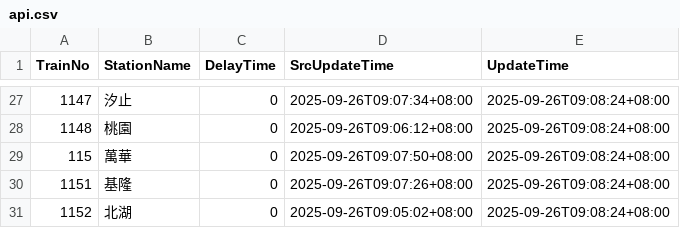
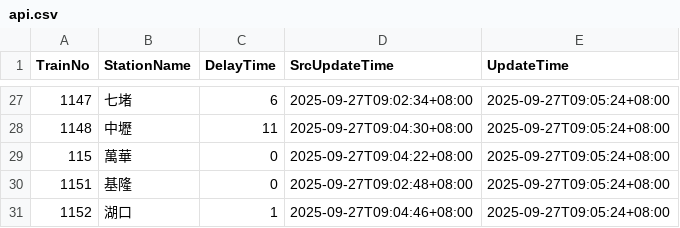
Before and after one commit to funfun0912/Open-Platform-Software-Mid, a CSV file: api.csv, drawn as a sheet; only a part is shown, gaps mark what is left out; the diff covers the shown part only.

Commit message:
Update data

```diff
--- a/api.csv
+++ b/api.csv
@@ -27,5 +27,5 @@ TrainNo,StationName,DelayTime,SrcUpdateTime,UpdateTime
-1147,汐止,0,2025-09-26T09:07:34+08:00,2025-09-26T09:08:24+08:00
-1148,桃園,0,2025-09-26T09:06:12+08:00,2025-09-26T09:08:24+08:00
-115,萬華,0,2025-09-26T09:07:50+08:00,2025-09-26T09:08:24+08:00
-1151,基隆,0,2025-09-26T09:07:26+08:00,2025-09-26T09:08:24+08:00
-1152,北湖,0,2025-09-26T09:05:02+08:00,2025-09-26T09:08:24+08:00
+1147,七堵,6,2025-09-27T09:02:34+08:00,2025-09-27T09:05:24+08:00
+1148,中壢,11,2025-09-27T09:04:30+08:00,2025-09-27T09:05:24+08:00
+115,萬華,0,2025-09-27T09:04:22+08:00,2025-09-27T09:05:24+08:00
+1151,基隆,0,2025-09-27T09:02:48+08:00,2025-09-27T09:05:24+08:00
+1152,湖口,1,2025-09-27T09:04:46+08:00,2025-09-27T09:05:24+08:00
```
Also changed, not shown: 4 added rows, 4 removed rows and 67 edited cells elsewhere in this file.
